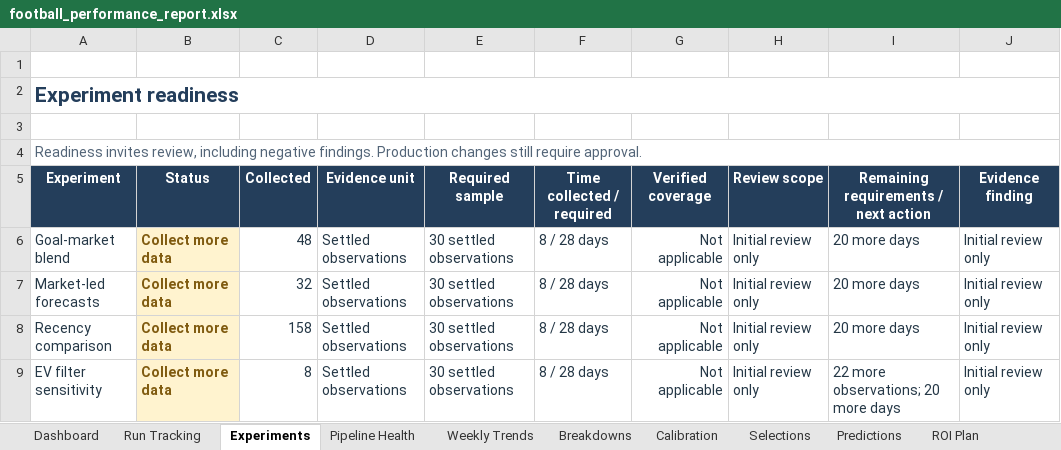
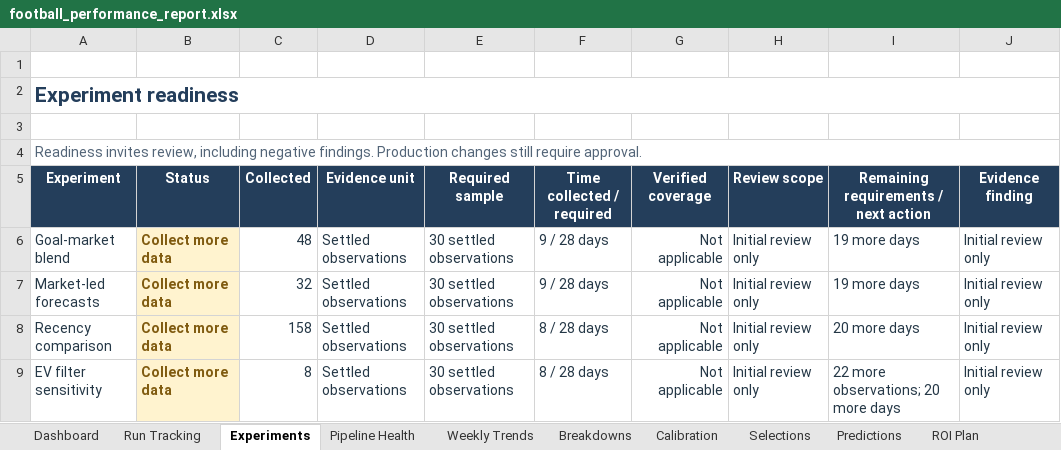
Before and after one commit to paulmaina/football-value-pipeline, an Excel workbook: football_output_v2/readable/football_performance_report.xlsx, sheet Experiments, drawn as a sheet; only a part is shown; values as stored, in another font and other column widths than the file's, no borders; conditional formats not drawn; the diff names each change by its address in the sheet, - before the commit and + after, or states it on an @@ line.

```diff
--- a/football_output_v2/readable/football_performance_report.xlsx (sheet Experiments)
+++ b/football_output_v2/readable/football_performance_report.xlsx (sheet Experiments)
-F6:F7 (Time collected / required): 8 / 28 days
+F6:F7 (Time collected / required): 9 / 28 days
-I6:I7: 20 more days
+I6:I7: 19 more days
```
Also changed, not shown: sheet Pipeline Health, sheet Dashboard, 20 other files.
